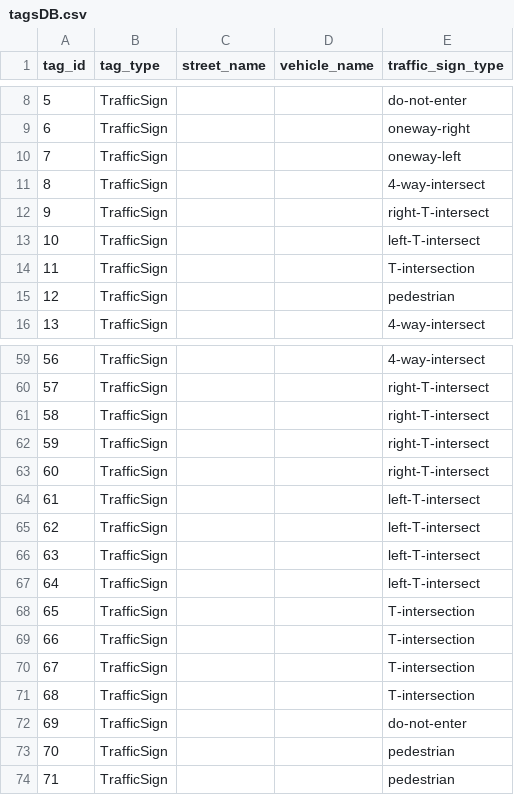
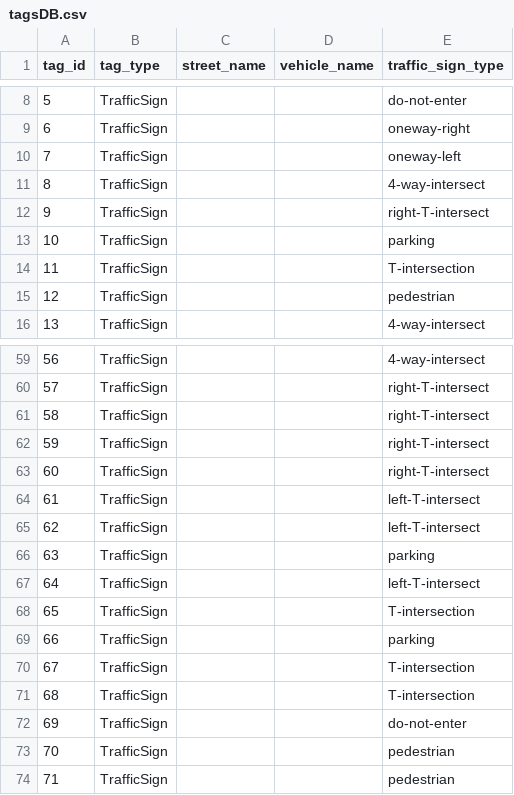
Before and after one commit to duckietown-ethz/proj-parking, a CSV file: packages/apriltags_ros/apriltags_ros/apriltagsDB/tagsDB.csv, drawn as a sheet; only a part is shown, gaps mark what is left out.

Commit message:
Indefinite navigation looks for parking area when the bool search_parking_area is true

```diff
--- a/packages/apriltags_ros/apriltags_ros/apriltagsDB/tagsDB.csv
+++ b/packages/apriltags_ros/apriltags_ros/apriltagsDB/tagsDB.csv
@@ -12,3 +12,3 @@ tag_id,tag_type,street_name,vehicle_name,traffic_sign_type
 9,TrafficSign,,,right-T-intersect
-10,TrafficSign,,,left-T-intersect
+10,TrafficSign,,,parking
 11,TrafficSign,,,T-intersection
@@ -65,6 +65,6 @@ tag_id,tag_type,street_name,vehicle_name,traffic_sign_type
 62,TrafficSign,,,left-T-intersect
-63,TrafficSign,,,left-T-intersect
+63,TrafficSign,,,parking
 64,TrafficSign,,,left-T-intersect
 65,TrafficSign,,,T-intersection
-66,TrafficSign,,,T-intersection
+66,TrafficSign,,,parking
 67,TrafficSign,,,T-intersection
```
Also changed, not shown: 7 other files.
